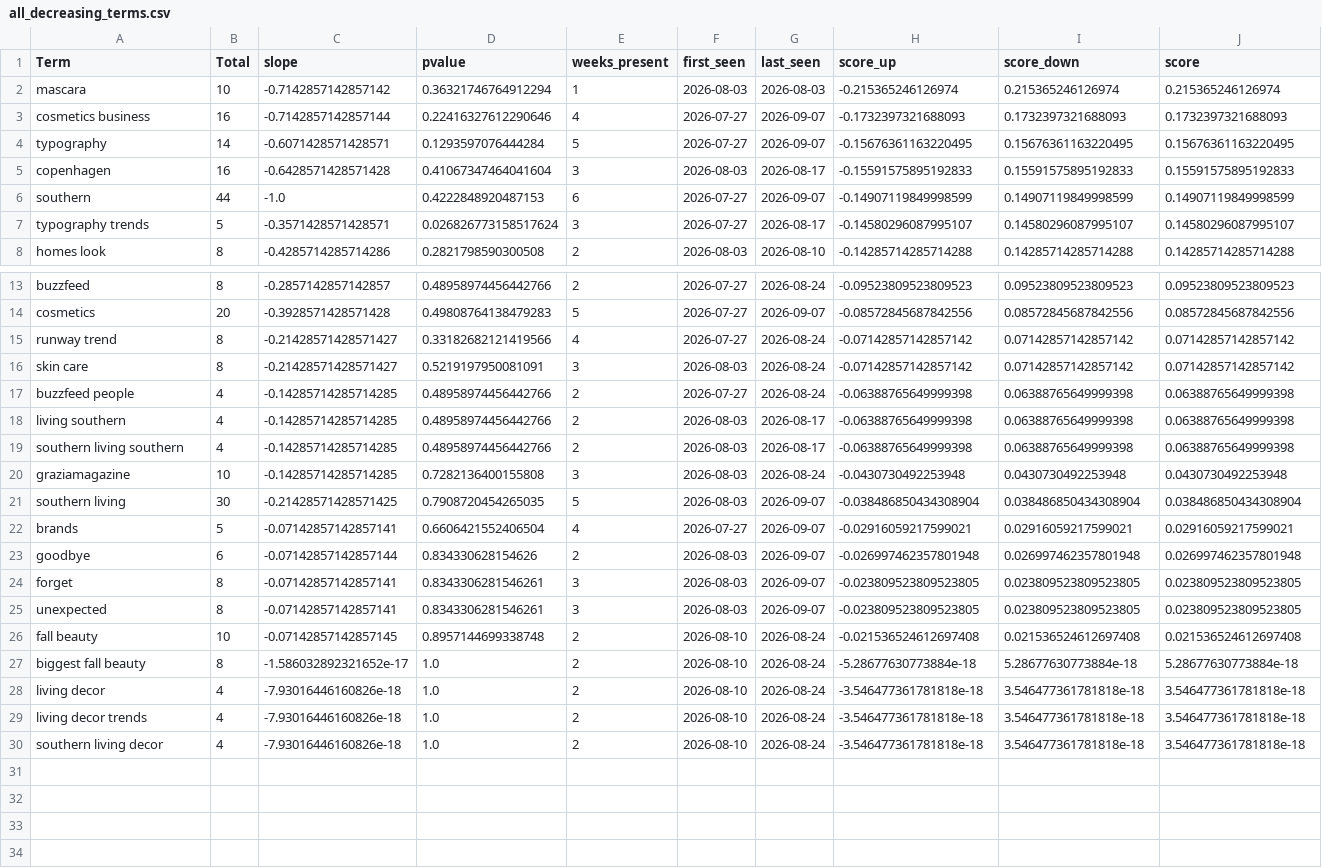
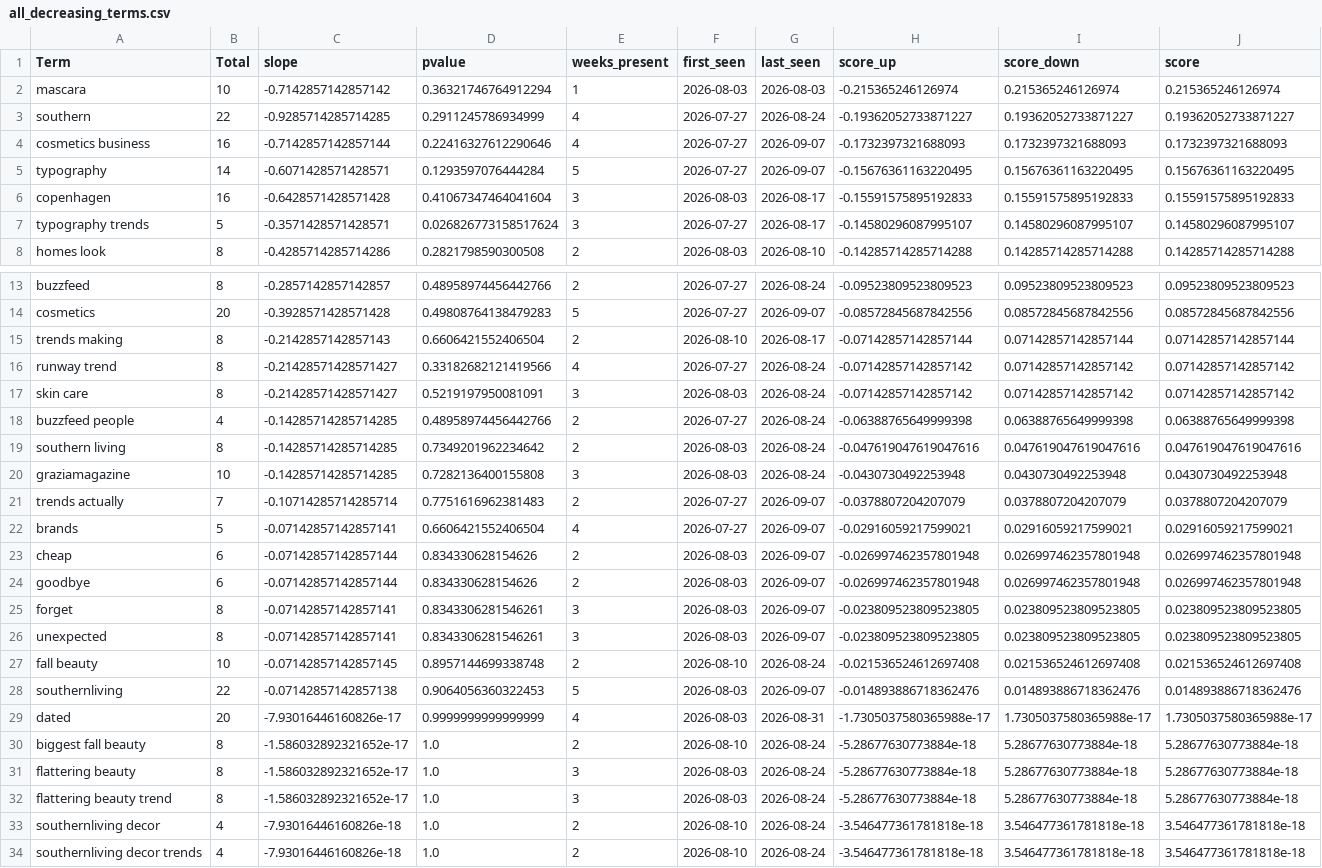
Before and after one commit to prettylittledata/prettylittledata, a CSV file: data/all_decreasing_terms.csv, drawn as a sheet; only a part is shown, gaps mark what is left out.

```diff
--- a/data/all_decreasing_terms.csv
+++ b/data/all_decreasing_terms.csv
@@ -2,2 +2,3 @@ Term,Total,slope,pvalue,weeks_present,first_seen,last_seen,score_up,score_down,s
 mascara,10,-0.7142857142857142,0.36321746764912294,1,2026-08-03,2026-08-03,-0.215365246126974,0.215365246126974,0.215365246126974
+southern,22,-0.9285714285714285,0.2911245786934999,4,2026-07-27,2026-08-24,-0.19362052733871227,0.19362052733871227,0.19362052733871227
 cosmetics business,16,-0.7142857142857144,0.22416327612290646,4,2026-07-27,2026-09-07,-0.1732397321688093,0.1732397321688093,0.1732397321688093
@@ -5,3 +6,2 @@ typography,14,-0.6071428571428571,0.1293597076444284,5,2026-07-27,2026-09-07,-0.
 copenhagen,16,-0.6428571428571428,0.41067347464041604,3,2026-08-03,2026-08-17,-0.15591575895192833,0.15591575895192833,0.15591575895192833
-southern,44,-1.0,0.4222848920487153,6,2026-07-27,2026-09-07,-0.14907119849998599,0.14907119849998599,0.14907119849998599
 typography trends,5,-0.3571428571428571,0.026826773158517624,3,2026-07-27,2026-08-17,-0.14580296087995107,0.14580296087995107,0.14580296087995107
@@ -14,2 +14,3 @@ buzzfeed,8,-0.2857142857142857,0.48958974456442766,2,2026-07-27,2026-08-24,-0.09
 cosmetics,20,-0.3928571428571428,0.49808764138479283,5,2026-07-27,2026-09-07,-0.08572845687842556,0.08572845687842556,0.08572845687842556
+trends making,8,-0.2142857142857143,0.6606421552406504,2,2026-08-10,2026-08-17,-0.07142857142857144,0.07142857142857144,0.07142857142857144
 runway trend,8,-0.21428571428571427,0.33182682121419566,4,2026-07-27,2026-08-24,-0.07142857142857142,0.07142857142857142,0.07142857142857142
@@ -17,7 +18,7 @@ skin care,8,-0.21428571428571427,0.5219197950081091,3,2026-08-03,2026-08-24,-0.0
 buzzfeed people,4,-0.14285714285714285,0.48958974456442766,2,2026-07-27,2026-08-24,-0.06388765649999398,0.06388765649999398,0.06388765649999398
-living southern,4,-0.14285714285714285,0.48958974456442766,2,2026-08-03,2026-08-17,-0.06388765649999398,0.06388765649999398,0.06388765649999398
-southern living southern,4,-0.14285714285714285,0.48958974456442766,2,2026-08-03,2026-08-17,-0.06388765649999398,0.06388765649999398,0.06388765649999398
+southern living,8,-0.14285714285714285,0.7349201962234642,2,2026-08-03,2026-08-24,-0.047619047619047616,0.047619047619047616,0.047619047619047616
 graziamagazine,10,-0.14285714285714285,0.7282136400155808,3,2026-08-03,2026-08-24,-0.0430730492253948,0.0430730492253948,0.0430730492253948
-southern living,30,-0.21428571428571425,0.7908720454265035,5,2026-08-03,2026-09-07,-0.038486850434308904,0.038486850434308904,0.038486850434308904
+trends actually,7,-0.10714285714285714,0.7751616962381483,2,2026-07-27,2026-09-07,-0.0378807204207079,0.0378807204207079,0.0378807204207079
 brands,5,-0.07142857142857141,0.6606421552406504,4,2026-07-27,2026-09-07,-0.02916059217599021,0.02916059217599021,0.02916059217599021
+cheap,6,-0.07142857142857144,0.834330628154626,2,2026-08-03,2026-09-07,-0.026997462357801948,0.026997462357801948,0.026997462357801948
 goodbye,6,-0.07142857142857144,0.834330628154626,2,2026-08-03,2026-09-07,-0.026997462357801948,0.026997462357801948,0.026997462357801948
@@ -26,5 +27,8 @@ unexpected,8,-0.07142857142857141,0.8343306281546261,3,2026-08-03,2026-09-07,-0.
 fall beauty,10,-0.07142857142857145,0.8957144699338748,2,2026-08-10,2026-08-24,-0.021536524612697408,0.021536524612697408,0.021536524612697408
+southernliving,22,-0.07142857142857138,0.9064056360322453,5,2026-08-03,2026-09-07,-0.014893886718362476,0.014893886718362476,0.014893886718362476
+dated,20,-7.93016446160826e-17,0.9999999999999999,4,2026-08-03,2026-08-31,-1.7305037580365988e-17,1.7305037580365988e-17,1.7305037580365988e-17
 biggest fall beauty,8,-1.586032892321652e-17,1.0,2,2026-08-10,2026-08-24,-5.28677630773884e-18,5.28677630773884e-18,5.28677630773884e-18
-living decor,4,-7.93016446160826e-18,1.0,2,2026-08-10,2026-08-24,-3.546477361781818e-18,3.546477361781818e-18,3.546477361781818e-18
-living decor trends,4,-7.93016446160826e-18,1.0,2,2026-08-10,2026-08-24,-3.546477361781818e-18,3.546477361781818e-18,3.546477361781818e-18
-southern living decor,4,-7.93016446160826e-18,1.0,2,2026-08-10,2026-08-24,-3.546477361781818e-18,3.546477361781818e-18,3.546477361781818e-18
+flattering beauty,8,-1.586032892321652e-17,1.0,3,2026-08-03,2026-08-24,-5.28677630773884e-18,5.28677630773884e-18,5.28677630773884e-18
+flattering beauty trend,8,-1.586032892321652e-17,1.0,3,2026-08-03,2026-08-24,-5.28677630773884e-18,5.28677630773884e-18,5.28677630773884e-18
+southernliving decor,4,-7.93016446160826e-18,1.0,2,2026-08-10,2026-08-24,-3.546477361781818e-18,3.546477361781818e-18,3.546477361781818e-18
+southernliving decor trends,4,-7.93016446160826e-18,1.0,2,2026-08-10,2026-08-24,-3.546477361781818e-18,3.546477361781818e-18,3.546477361781818e-18
```
Also changed, not shown: data/all_all_raw.csv, data/all_increasing_terms.csv, 3 other files.
